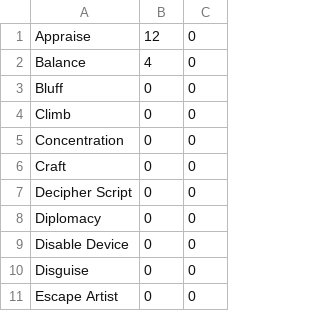
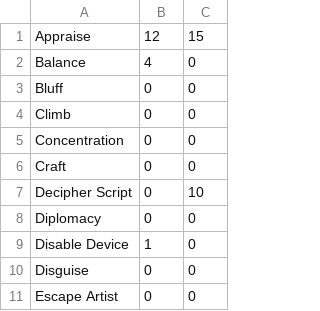
Before and after one commit to desmondmcconnell/DnD_Skill_Tracker, a CSV file: Players/Desmond.csv, drawn as a sheet; only a part is shown.

```diff
--- a/Players/Desmond.csv
+++ b/Players/Desmond.csv
@@ -1,2 +1,2 @@
-Appraise,12,0
+Appraise,12,15
 Balance,4,0
@@ -6,5 +6,5 @@ Concentration,0,0
 Craft,0,0
-Decipher Script,0,0
+Decipher Script,0,10
 Diplomacy,0,0
-Disable Device,0,0
+Disable Device,1,0
 Disguise,0,0
```
Also changed, not shown: 1 other file.
